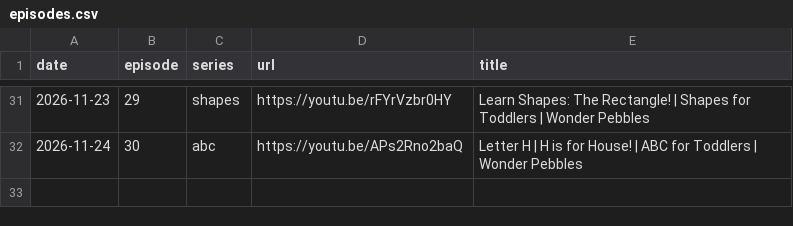
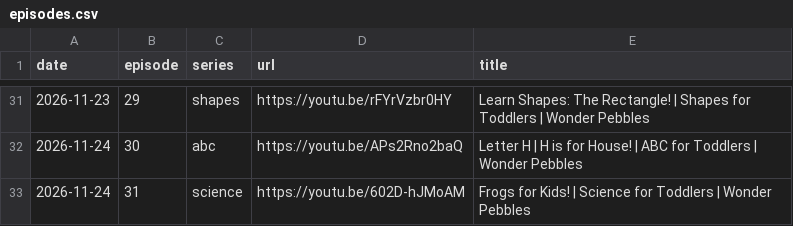
Before and after one commit to dulithalakshan97-commits/wonder-pebbles, a CSV file: episodes.csv, drawn as a sheet; only a part is shown, gaps mark what is left out.

```diff
--- a/episodes.csv
+++ b/episodes.csv
@@ -32 +32,2 @@ date,episode,series,url,title
 2026-11-24,30,abc,https://youtu.be/APs2Rno2baQ,"Letter H | H is for House! | ABC for Toddlers | Wonder Pebbles"
+2026-11-24,31,science,https://youtu.be/602D-hJMoAM,"Frogs for Kids! | Science for Toddlers | Wonder Pebbles"
```
